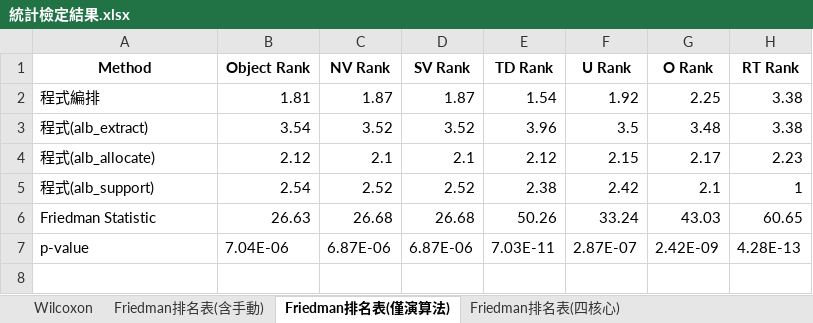
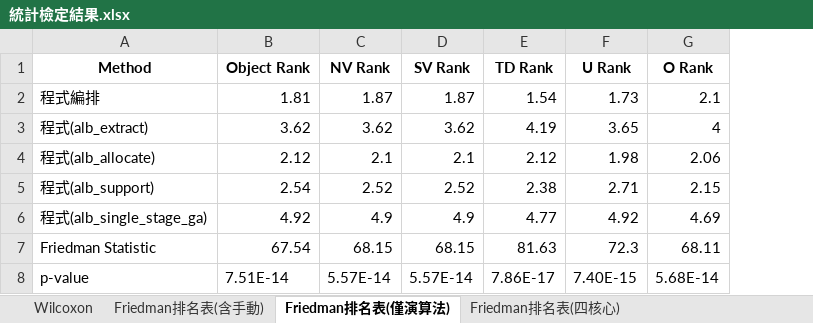
Before and after one commit to LloydGain/114_NTUT_Thesis, an Excel workbook: docs/統計檢定結果.xlsx, sheet Friedman排名表(僅演算法), drawn as a sheet; values as stored, in another font and other column widths than the file's, no borders; removed rows and columns are numbered as before the commit, all else as after; the diff names each change by its address in the sheet, - before the commit and + after, or states it on an @@ line.

```diff
--- a/docs/統計檢定結果.xlsx (sheet Friedman排名表(僅演算法))
+++ b/docs/統計檢定結果.xlsx (sheet Friedman排名表(僅演算法))
-column H (RT Rank), rows 2-7: 3.38 | 3.38 | 2.23 | 1 | 60.65 | 4.28E-13
-F2 (U Rank): 1.92
+F2 (U Rank): 1.73
-G2 (O Rank): 2.25
+G2 (O Rank): 2.1
-B3 (Object Rank): 3.54
+B3 (Object Rank): 3.62
-C3 (NV Rank): 3.52
+C3 (NV Rank): 3.62
-D3 (SV Rank): 3.52
+D3 (SV Rank): 3.62
-E3 (TD Rank): 3.96
+E3 (TD Rank): 4.19
-F3 (U Rank): 3.5
+F3 (U Rank): 3.65
-G3 (O Rank): 3.48
+G3 (O Rank): 4
-F4 (U Rank): 2.15
+F4 (U Rank): 1.98
-G4 (O Rank): 2.17
+G4 (O Rank): 2.06
-F5 (U Rank): 2.42
+F5 (U Rank): 2.71
-G5 (O Rank): 2.1
+G5 (O Rank): 2.15
+row 6: 程式(alb_single_stage_ga) | 4.92 | 4.9 | 4.9 | 4.77 | 4.92 | 4.69
-B7 (Object Rank): 26.63
+B7 (Object Rank): 67.54
-C7 (NV Rank): 26.68
+C7 (NV Rank): 68.15
-D7 (SV Rank): 26.68
+D7 (SV Rank): 68.15
-E7 (TD Rank): 50.26
+E7 (TD Rank): 81.63
-F7 (U Rank): 33.24
+F7 (U Rank): 72.3
-G7 (O Rank): 43.03
+G7 (O Rank): 68.11
-B8 (Object Rank): 7.04E-06
+B8 (Object Rank): 7.51E-14
-C8 (NV Rank): 6.87E-06
+C8 (NV Rank): 5.57E-14
-D8 (SV Rank): 6.87E-06
+D8 (SV Rank): 5.57E-14
-E8 (TD Rank): 7.03E-11
+E8 (TD Rank): 7.86E-17
-F8 (U Rank): 2.87E-07
+F8 (U Rank): 7.40E-15
-G8 (O Rank): 2.42E-09
+G8 (O Rank): 5.68E-14
```
Also changed, not shown: sheet Wilcoxon, sheet Friedman排名表(含手動), sheet Friedman排名表(四核心), 1 other file.
